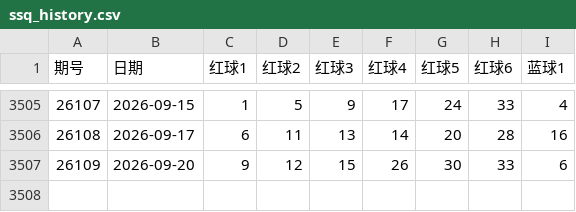
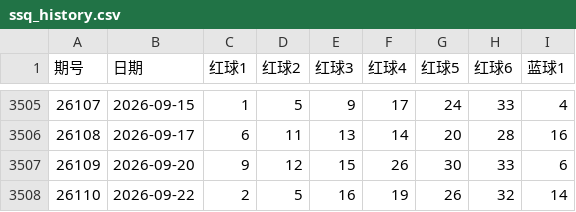
Before and after one commit to Alex92908/tidenow-web, a CSV file: src/data/lottery/ssq_history.csv, drawn as a sheet; only a part is shown, gaps mark what is left out.

```diff
--- a/src/data/lottery/ssq_history.csv
+++ b/src/data/lottery/ssq_history.csv
@@ -3507 +3507,2 @@
 26109,2026-09-20,9,12,15,26,30,33,6
+26110,2026-09-22,2,5,16,19,26,32,14
```
Also changed, not shown: src/data/lottery/fc3d_history.csv, src/data/lottery/pl3_history.csv, 2 other files.
